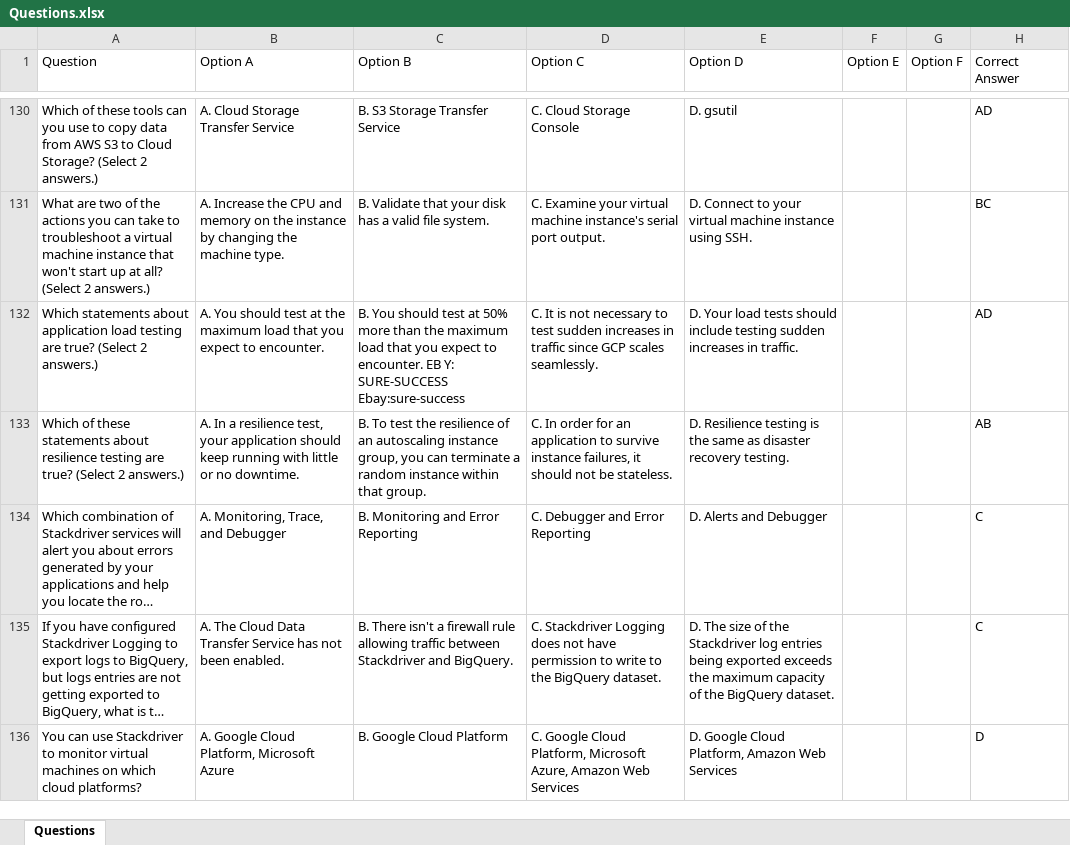
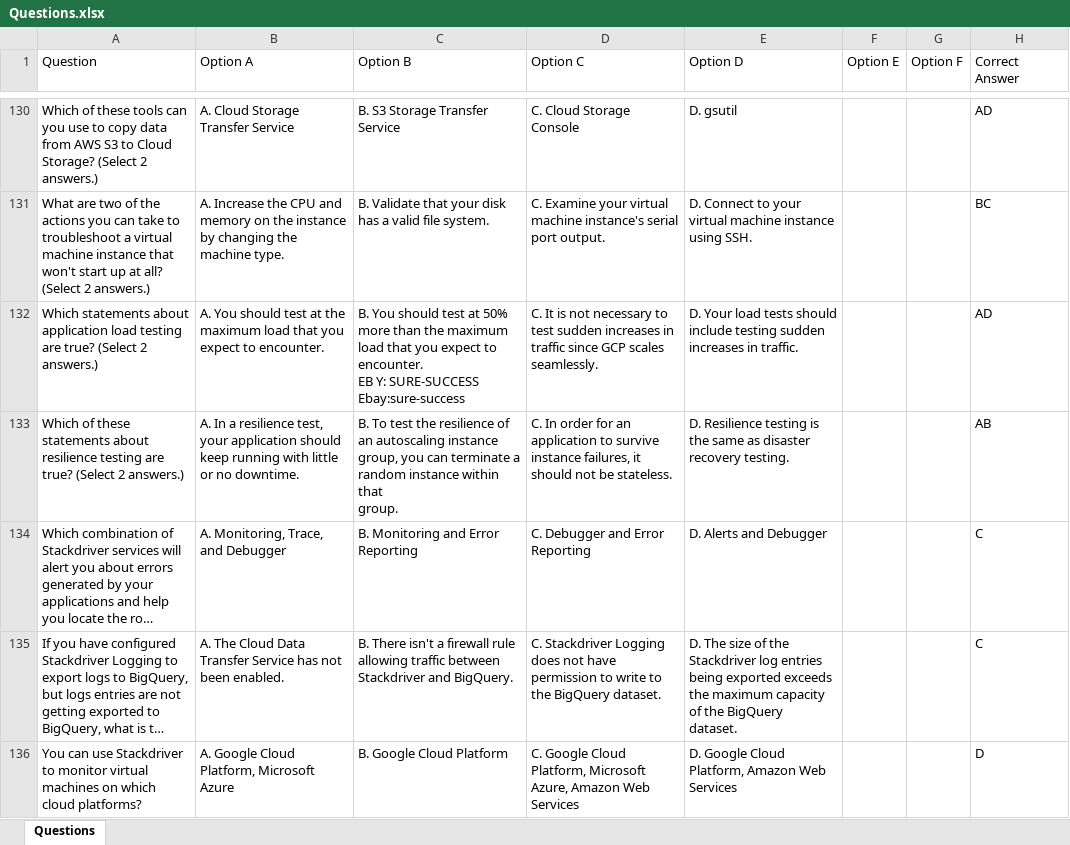
Before and after one commit to AnassREBBAG/PdfParser, an Excel workbook: Questions.xlsx, sheet Questions, drawn as a sheet; only a part is shown, gaps mark what is left out; long unchanged cells end in …; values as stored, in another font and other column widths than the file's, no borders; ↵ is a line break in a cell; the diff covers the shown part only; the diff names each change by its address in the sheet, - before the commit and + after, or states it on an @@ line.

```diff
--- a/Questions.xlsx (sheet Questions)
+++ b/Questions.xlsx (sheet Questions)
-C132 (Option B): …SURE-SUCCESS Ebay:sure-success
+C132 (Option B): …SURE-SUCCESS Ebay:sure-success
-C133 (Option B): …that group.
+C133 (Option B): …that ↵ group.
-E135 (Option D): …BigQuery dataset.
+E135 (Option D): …BigQuery ↵ dataset.
```
Also changed, not shown: 342 edited cells elsewhere in this sheet, 1 other file.
